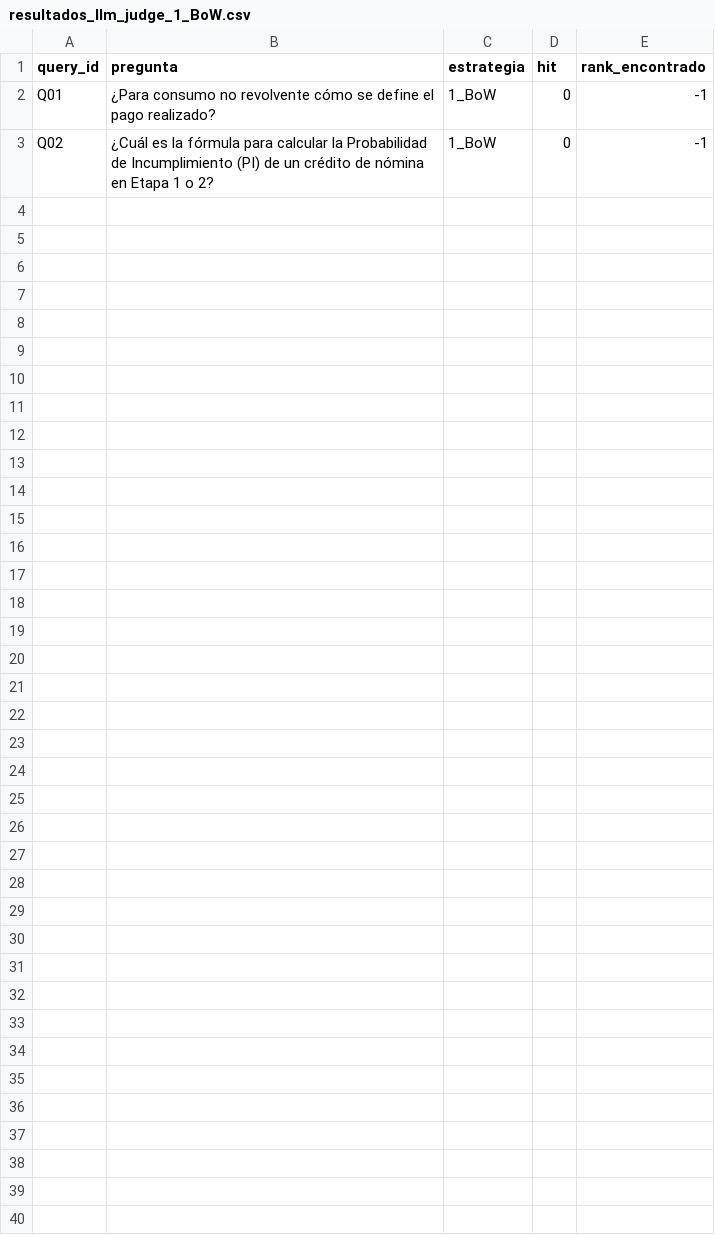
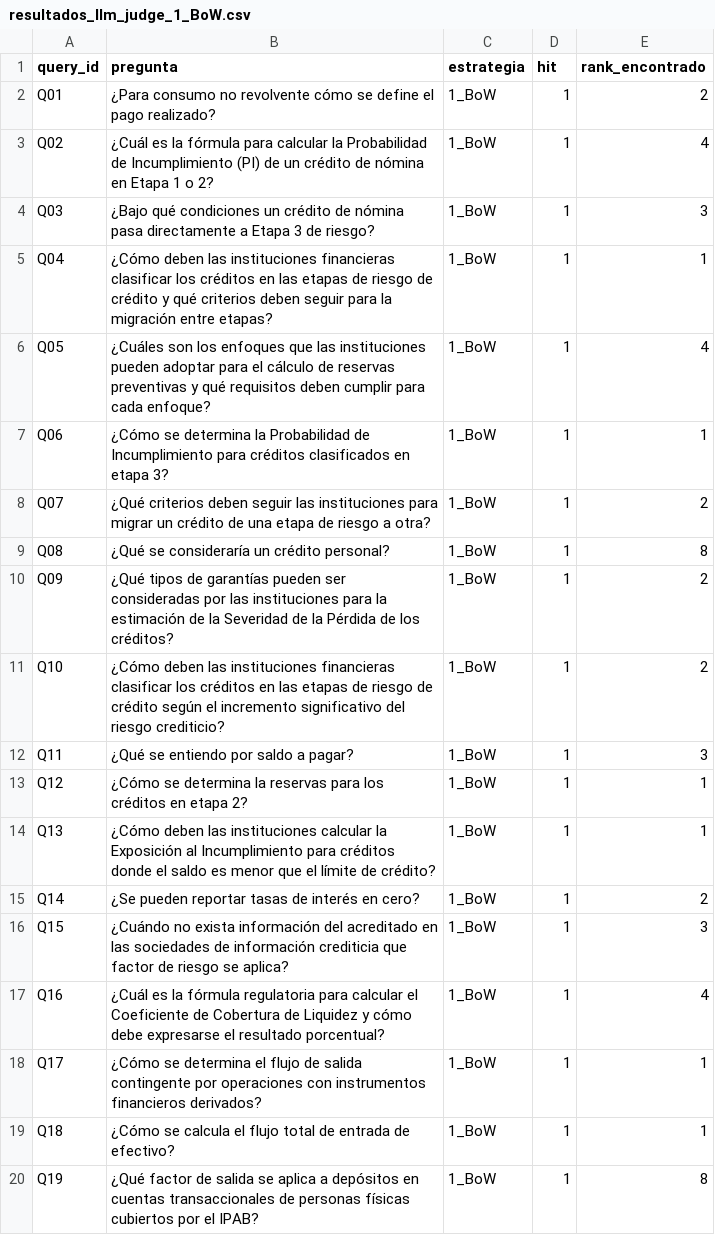
Before and after one commit to alexandro-mayoral-teran/proyecto_disf_npl, a CSV file: data/03_output/evaluaciones/resultados_llm_judge_1_BoW.csv, drawn as a sheet; only a part is shown; the diff covers the shown part only.

```diff
--- a/data/03_output/evaluaciones/resultados_llm_judge_1_BoW.csv
+++ b/data/03_output/evaluaciones/resultados_llm_judge_1_BoW.csv
@@ -1,3 +1,20 @@
 query_id,pregunta,estrategia,hit,rank_encontrado
-Q01,¿Para consumo no revolvente cómo se define el pago realizado?,1_BoW,0,-1
-Q02,¿Cuál es la fórmula para calcular la Probabilidad de Incumplimiento (PI) de un crédito de nómina en Etapa 1 o 2?,1_BoW,0,-1
+Q01,¿Para consumo no revolvente cómo se define el pago realizado?,1_BoW,1,2
+Q02,¿Cuál es la fórmula para calcular la Probabilidad de Incumplimiento (PI) de un crédito de nómina en Etapa 1 o 2?,1_BoW,1,4
+Q03,¿Bajo qué condiciones un crédito de nómina pasa directamente a Etapa 3 de riesgo?,1_BoW,1,3
+Q04,¿Cómo deben las instituciones financieras clasificar los créditos en las etapas de riesgo de crédito y qué criterios deben seguir para la migración entre etapas?,1_BoW,1,1
+Q05,¿Cuáles son los enfoques que las instituciones pueden adoptar para el cálculo de reservas preventivas y qué requisitos deben cumplir para cada enfoque?,1_BoW,1,4
+Q06,¿Cómo se determina la Probabilidad de Incumplimiento para créditos clasificados en etapa 3?,1_BoW,1,1
+Q07,¿Qué criterios deben seguir las instituciones para migrar un crédito de una etapa de riesgo a otra?,1_BoW,1,2
+Q08,¿Qué se consideraría un crédito personal?,1_BoW,1,8
+Q09,¿Qué tipos de garantías pueden ser consideradas por las instituciones para la estimación de la Severidad de la Pérdida de los créditos?,1_BoW,1,2
+Q10,¿Cómo deben las instituciones financieras clasificar los créditos en las etapas de riesgo de crédito según el incremento significativo del riesgo crediticio?,1_BoW,1,2
+Q11,¿Qué se entiendo por saldo a pagar?,1_BoW,1,3
+Q12,¿Cómo se determina la reservas para los créditos en etapa 2?,1_BoW,1,1
+Q13,¿Cómo deben las instituciones calcular la Exposición al Incumplimiento para créditos donde el saldo es menor que el límite de crédito?,1_BoW,1,1
+Q14,¿Se pueden reportar tasas de interés en cero?,1_BoW,1,2
+Q15,¿Cuándo no exista información del acreditado en las sociedades de información crediticia que factor de riesgo se aplica?,1_BoW,1,3
+Q16,¿Cuál es la fórmula regulatoria para calcular el Coeficiente de Cobertura de Liquidez y cómo debe expresarse el resultado porcentual?,1_BoW,1,4
+Q17,¿Cómo se determina el flujo de salida contingente por operaciones con instrumentos financieros derivados?,1_BoW,1,1
+Q18,¿Cómo se calcula el flujo total de entrada de efectivo?,1_BoW,1,1
+Q19,¿Qué factor de salida se aplica a depósitos en cuentas transaccionales de personas físicas cubiertos por el IPAB?,1_BoW,1,8
```
Also changed, not shown: 11 added rows elsewhere in this file, data/03_output/evaluaciones/ARENA_RESULTADOS_llm_judge.csv, data/03_output/evaluaciones/resultados_llm_judge_2_TF-IDF.csv, 35 other files.
